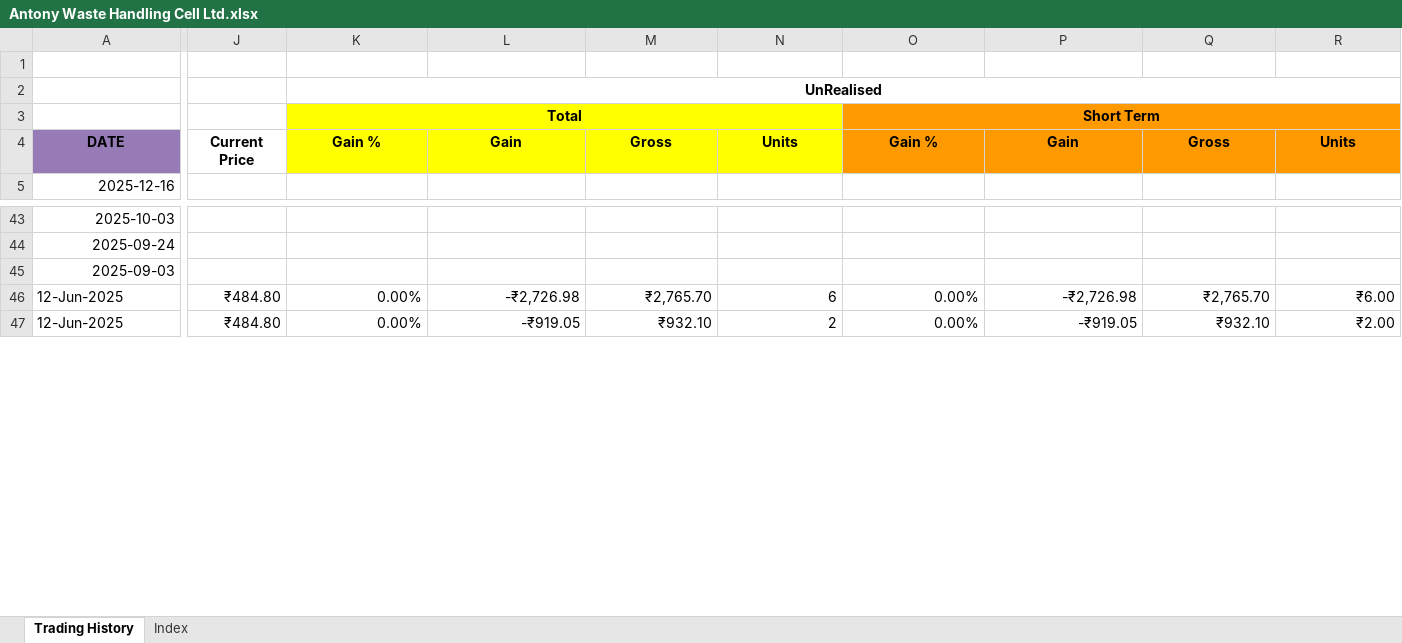
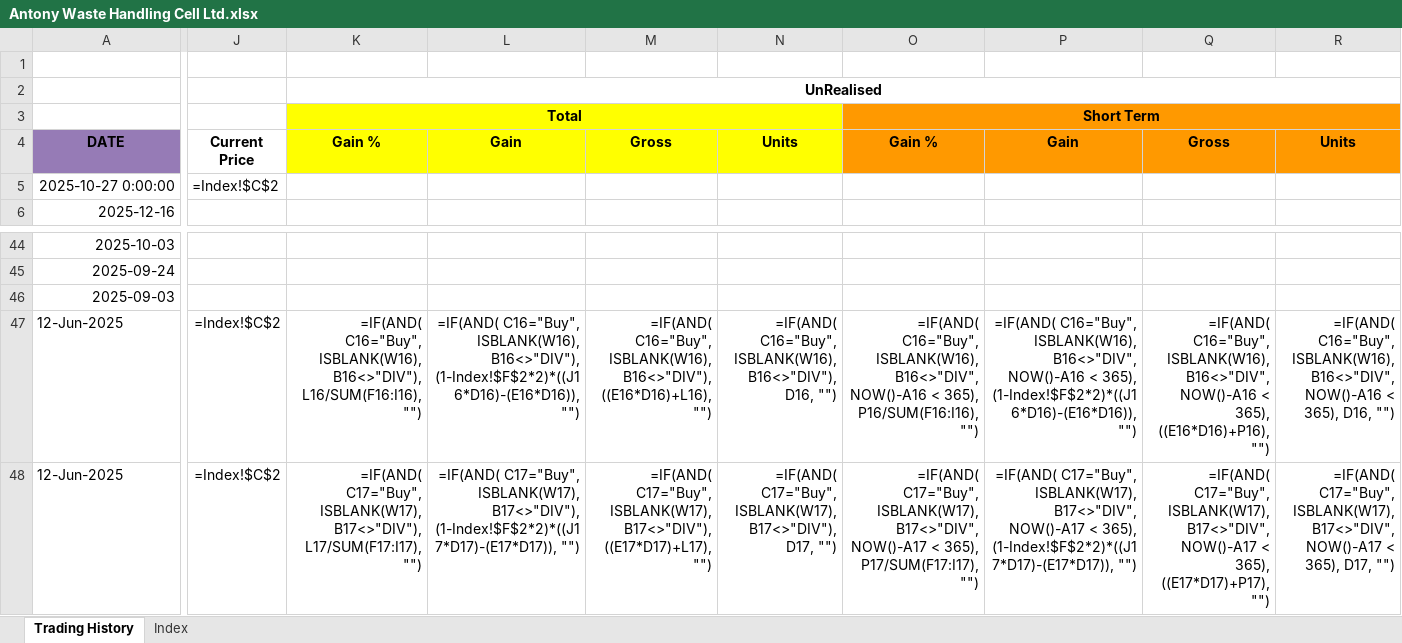
Before and after one commit to leninkumar-sv-office/pl-int, an Excel workbook: dumps/Stocks/Antony Waste Handling Cell Ltd.xlsx, sheet Trading History, drawn as a sheet; only a part is shown, gaps mark what is left out; values as stored, in another font and other column widths than the file's, no borders; formulas without a stored value are shown as written; conditional formats not drawn; addresses are those after the commit; rows hold the shown columns only; the diff covers the shown part only; the diff names each change by its address in the sheet, - before the commit and + after, or states it on an @@ line.

```diff
--- a/dumps/Stocks/Antony Waste Handling Cell Ltd.xlsx (sheet Trading History)
+++ b/dumps/Stocks/Antony Waste Handling Cell Ltd.xlsx (sheet Trading History)
+row 5: 2025-10-27 0:00:00 | =Index!$C$2
-J47:J48: ₹484.80
+J47:J48: =Index!$C$2
-K47: 0.00%
+K47: =IF(AND( C16="Buy", ISBLANK(W16), B16<>"DIV"), L16/SUM(F16:I16), "")
-L47: -₹2,726.98
+L47: =IF(AND( C16="Buy", ISBLANK(W16), B16<>"DIV"), (1-Index!$F$2*2)*((J16*D16)-(E16*D16)), "")
-M47: ₹2,765.70
+M47: =IF(AND( C16="Buy", ISBLANK(W16), B16<>"DIV"), ((E16*D16)+L16), "")
-N47: 6
+N47: =IF(AND( C16="Buy", ISBLANK(W16), B16<>"DIV"), D16, "")
-O47: 0.00%
+O47: =IF(AND( C16="Buy", ISBLANK(W16), B16<>"DIV", NOW()-A16 < 365), P16/SUM(F16:I16), "")
-P47: -₹2,726.98
+P47: =IF(AND( C16="Buy", ISBLANK(W16), B16<>"DIV", NOW()-A16 < 365), (1-Index!$F$2*2)*((J16*D16)-(E16*D16)), "")
-Q47: ₹2,765.70
+Q47: =IF(AND( C16="Buy", ISBLANK(W16), B16<>"DIV", NOW()-A16 < 365), ((E16*D16)+P16), "")
-R47: ₹6.00
+R47: =IF(AND( C16="Buy", ISBLANK(W16), B16<>"DIV", NOW()-A16 < 365), D16, "")
-K48: 0.00%
+K48: =IF(AND( C17="Buy", ISBLANK(W17), B17<>"DIV"), L17/SUM(F17:I17), "")
-L48: -₹919.05
+L48: =IF(AND( C17="Buy", ISBLANK(W17), B17<>"DIV"), (1-Index!$F$2*2)*((J17*D17)-(E17*D17)), "")
-M48: ₹932.10
+M48: =IF(AND( C17="Buy", ISBLANK(W17), B17<>"DIV"), ((E17*D17)+L17), "")
-N48: 2
+N48: =IF(AND( C17="Buy", ISBLANK(W17), B17<>"DIV"), D17, "")
-O48: 0.00%
+O48: =IF(AND( C17="Buy", ISBLANK(W17), B17<>"DIV", NOW()-A17 < 365), P17/SUM(F17:I17), "")
-P48: -₹919.05
+P48: =IF(AND( C17="Buy", ISBLANK(W17), B17<>"DIV", NOW()-A17 < 365), (1-Index!$F$2*2)*((J17*D17)-(E17*D17)), "")
-Q48: ₹932.10
+Q48: =IF(AND( C17="Buy", ISBLANK(W17), B17<>"DIV", NOW()-A17 < 365), ((E17*D17)+P17), "")
-R48: ₹2.00
+R48: =IF(AND( C17="Buy", ISBLANK(W17), B17<>"DIV", NOW()-A17 < 365), D17, "")
```
Also changed, not shown: 470 edited cells and cell formats elsewhere in this sheet, sheet Index, formulas that keep their value, dumps/Stocks/Asian Paints Ltd.xlsx, dumps/Stocks/Aurobindo Pharma Ltd.xlsx, 17 other files.
